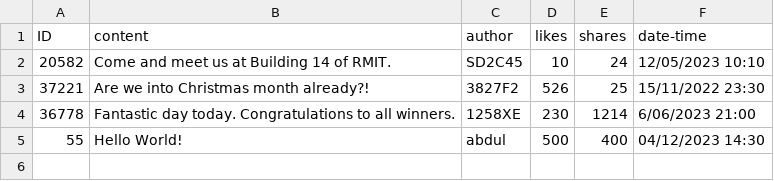
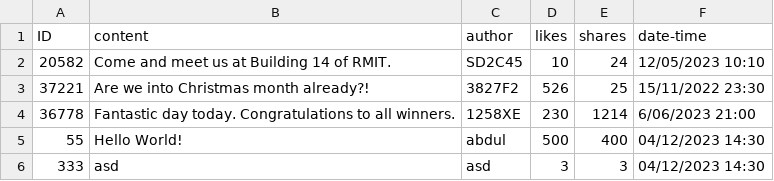
Before and after one commit to D7oMxB52/Data-Analytics-Hub, a CSV file: app/src/main/java/com/example/app/posts.csv, drawn as a sheet; the diff names each change by its address in the sheet, - before the commit and + after, or states it on an @@ line.

```diff
--- a/app/src/main/java/com/example/app/posts.csv
+++ b/app/src/main/java/com/example/app/posts.csv
+row 6: 333 | asd | asd | 3 | 3 | 04/12/2023 14:30
```
Also changed, not shown: 7 other files.
